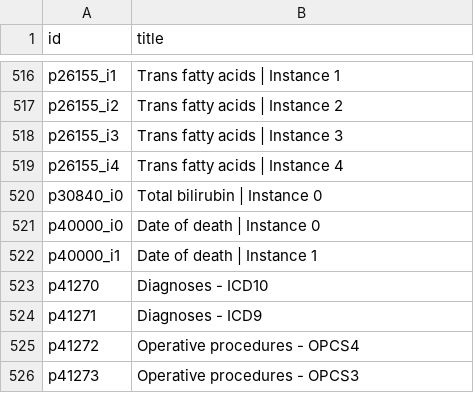
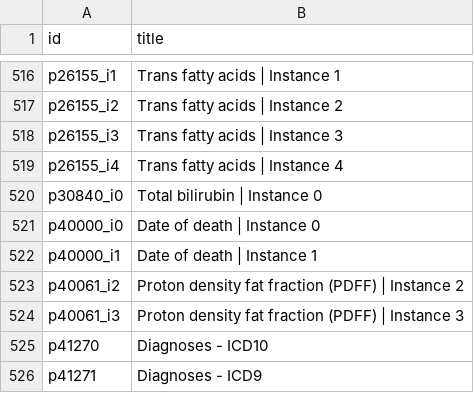
Before and after one commit to steno-aarhus/lega, a CSV file: data-raw/rap-variables.csv, drawn as a sheet; only a part is shown, gaps mark what is left out; the shorter side is filled out with more unchanged rows.

Commit message:
updated variables with PDFF

```diff
--- a/data-raw/rap-variables.csv
+++ b/data-raw/rap-variables.csv
@@ -522,2 +522,4 @@ p40000_i0,Date of death | Instance 0
 p40000_i1,Date of death | Instance 1
+p40061_i2,Proton density fat fraction (PDFF) | Instance 2
+p40061_i3,Proton density fat fraction (PDFF) | Instance 3
 p41270,Diagnoses - ICD10
```
